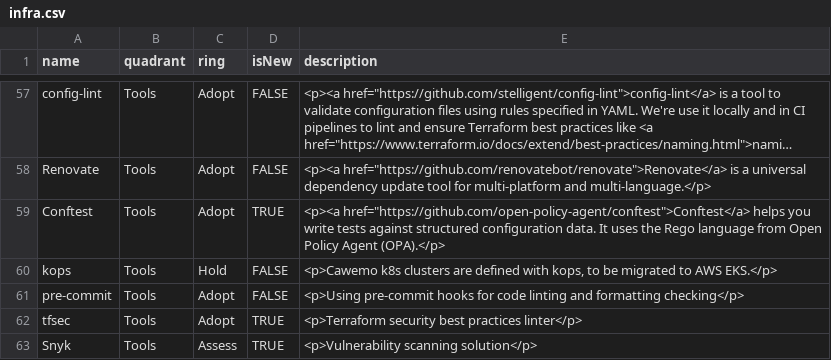
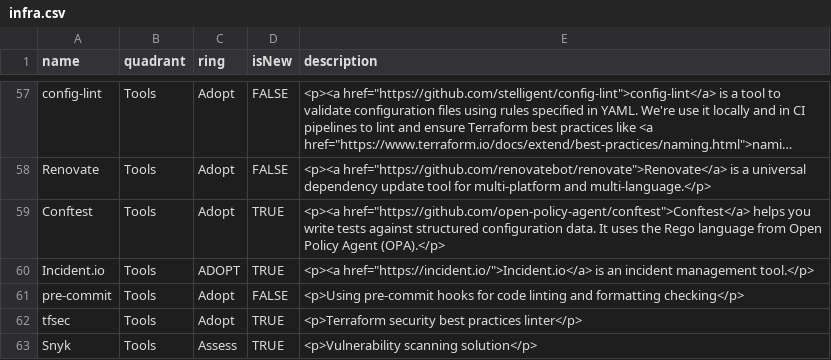
Before and after one commit to camunda/technology-radars, a CSV file: infra.csv, drawn as a sheet; only a part is shown, gaps mark what is left out; long unchanged cells end in ….

Commit message:
Update infra.csv

```diff
--- a/infra.csv
+++ b/infra.csv
@@ -59,3 +59,3 @@ Renovate,Tools,Adopt,FALSE,"<p><a href=""https://github.com/renovatebot/renovate
 Conftest,Tools,Adopt,TRUE,"<p><a href=""https://github.com/open-policy-agent/conftest"">Conftest</a> helps you write tests against structured configuration data. It uses the Rego language from Open Policy Agent (OPA).</p>"
-kops,Tools,Hold,FALSE,"<p>Cawemo k8s clusters are defined with kops, to be migrated to AWS EKS.</p>"
+Incident.io,Tools,ADOPT,TRUE,"<p><a href=""https://incident.io/"">Incident.io</a> is an incident management tool.</p>"
 pre-commit,Tools,Adopt,FALSE,"<p>Using pre-commit hooks for code linting and formatting checking</p>"
```
